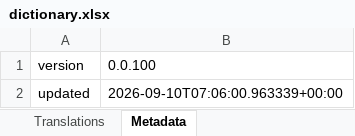
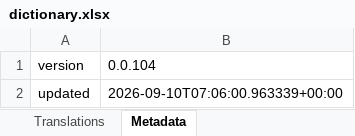
Before and after one commit to rashevskyv/DBIPatcher, an Excel workbook: data/dictionary.xlsx, sheet Metadata, drawn as a sheet; values as stored, in another font and other column widths than the file's, no borders; the diff names each change by its address in the sheet, - before the commit and + after, or states it on an @@ line.

```diff
--- a/data/dictionary.xlsx (sheet Metadata)
+++ b/data/dictionary.xlsx (sheet Metadata)
-B1: 0.0.100
+B1: 0.0.104
```
Also changed, not shown: sheet Translations, 38 other files.
